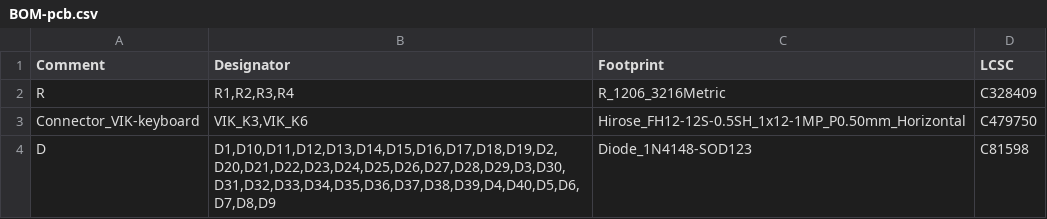
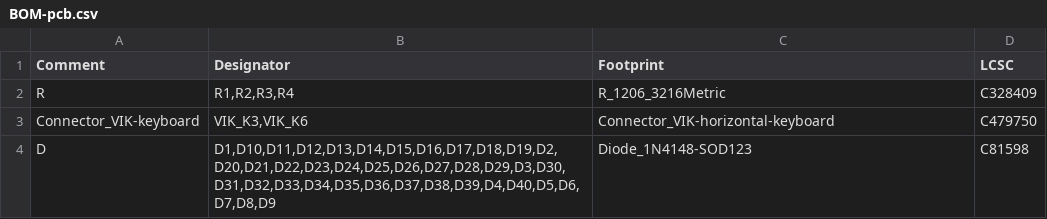
Before and after one commit to zzeneg/stront, a CSV file: gerbers/mx/BOM-pcb.csv, drawn as a sheet.

```diff
--- a/gerbers/mx/BOM-pcb.csv
+++ b/gerbers/mx/BOM-pcb.csv
@@ -2,3 +2,3 @@ Comment,Designator,Footprint,LCSC
 R,"R1,R2,R3,R4",R_1206_3216Metric,C328409
-Connector_VIK-keyboard,"VIK_K3,VIK_K6",Hirose_FH12-12S-0.5SH_1x12-1MP_P0.50mm_Horizontal,C479750
+Connector_VIK-keyboard,"VIK_K3,VIK_K6",Connector_VIK-horizontal-keyboard,C479750
 D,"D1,D10,D11,D12,D13,D14,D15,D16,D17,D18,D19,D2,D20,D21,D22,D23,D24,D25,D26,D27,D28,D29,D3,D30,D31,D32,D33,D34,D35,D36,D37,D38,D39,D4,D40,D5,D6,D7,D8,D9",Diode_1N4148-SOD123,C81598
```
Also changed, not shown: gerbers/mx/CPL-pcb.csv, 4 other files.
